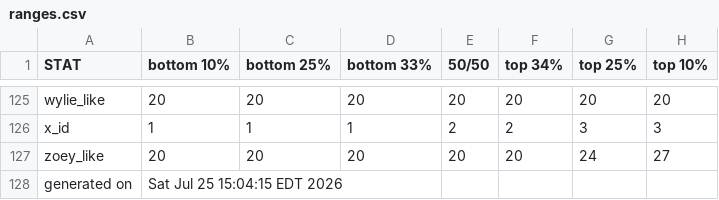
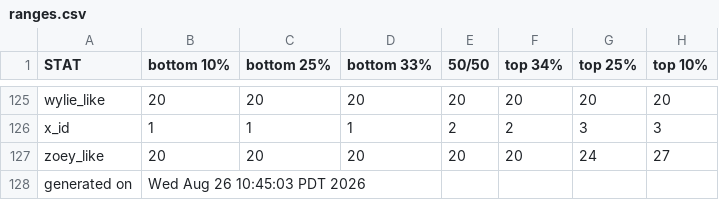
Before and after one commit to benjaminrosenbaum/benjaminrosenbaum.github.io, a CSV file: stats/shoshana/ranges.csv, drawn as a sheet; only a part is shown, gaps mark what is left out.

```diff
--- a/stats/shoshana/ranges.csv
+++ b/stats/shoshana/ranges.csv
@@ -127,2 +127,2 @@ x_id,1,1,1,2,2,3,3
 zoey_like,20,20,20,20,20,24,27
-generated on,Sat Jul 25 15:04:15 EDT 2026
+generated on,Wed Aug 26 10:45:03 PDT 2026
```
Also changed, not shown: stats/shoshana/ranges-combos.csv, 4 other files.
